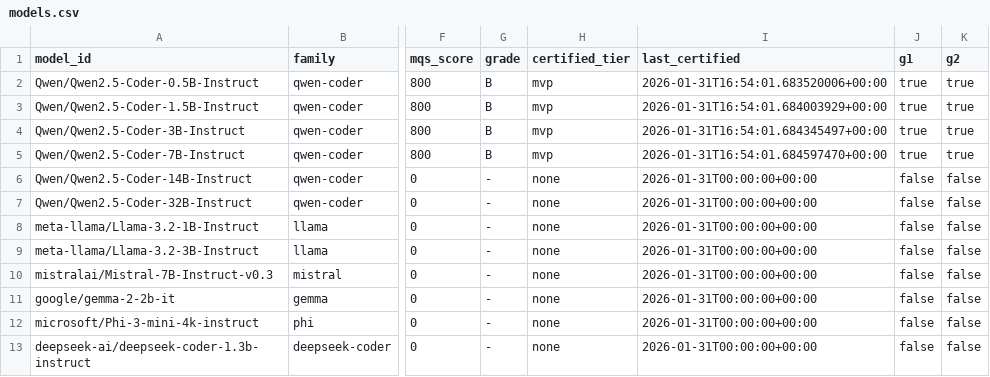
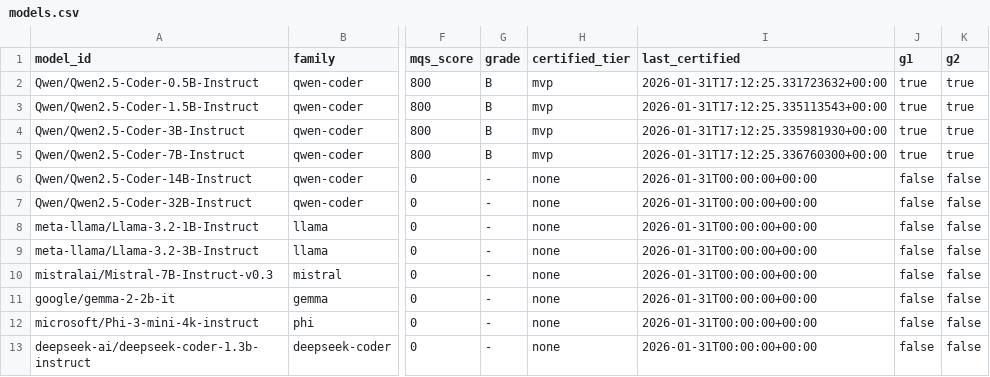
Before and after one commit to paiml/apr-model-qa-playbook, a CSV file: docs/certifications/models.csv, drawn as a sheet; only a part is shown, gaps mark what is left out; the diff names each change by its address in the sheet, - before the commit and + after, or states it on an @@ line.

```diff
--- a/docs/certifications/models.csv
+++ b/docs/certifications/models.csv
-I2 (last_certified): 2026-01-31T16:54:01.683520006+00:00
+I2 (last_certified): 2026-01-31T17:12:25.331723632+00:00
-I3 (last_certified): 2026-01-31T16:54:01.684003929+00:00
+I3 (last_certified): 2026-01-31T17:12:25.335113543+00:00
-I4 (last_certified): 2026-01-31T16:54:01.684345497+00:00
+I4 (last_certified): 2026-01-31T17:12:25.335981930+00:00
-I5 (last_certified): 2026-01-31T16:54:01.684597470+00:00
+I5 (last_certified): 2026-01-31T17:12:25.336760300+00:00
```
Also changed, not shown: 5 other files.
